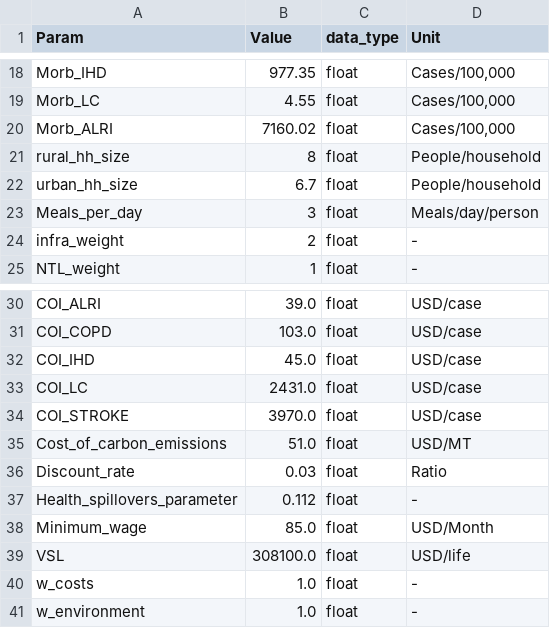
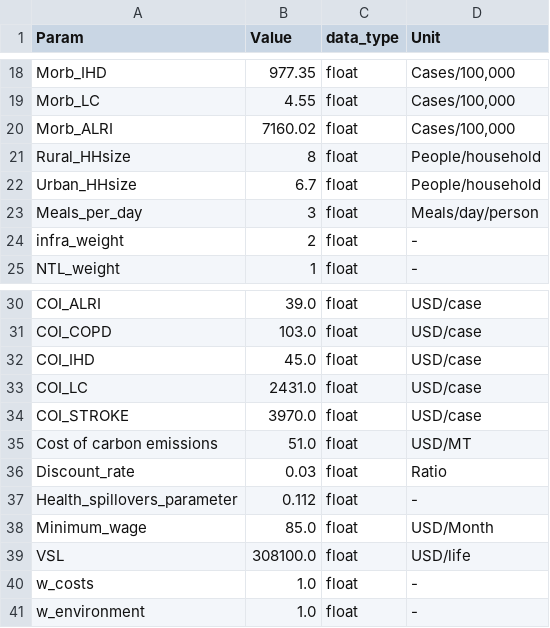
Before and after one commit to Open-Source-Spatial-Clean-Cooking-Tool/OnStove, a CSV file: example/soc_specs.csv, drawn as a sheet; only a part is shown, gaps mark what is left out.

```diff
--- a/example/soc_specs.csv
+++ b/example/soc_specs.csv
@@ -20,4 +20,4 @@ Morb_LC,4.55,float,"Cases/100,000"
 Morb_ALRI,7160.02,float,"Cases/100,000"
-rural_hh_size,8,float,People/household
-urban_hh_size,6.7,float,People/household
+Rural_HHsize,8,float,People/household
+Urban_HHsize,6.7,float,People/household
 Meals_per_day,3,float,Meals/day/person
@@ -34,3 +34,3 @@ COI_LC,2431.0,float,USD/case
 COI_STROKE,3970.0,float,USD/case
-Cost_of_carbon_emissions,51.0,float,USD/MT
+Cost of carbon emissions,51.0,float,USD/MT
 Discount_rate,0.03,float,Ratio
```
Also changed, not shown: 3 other files.
